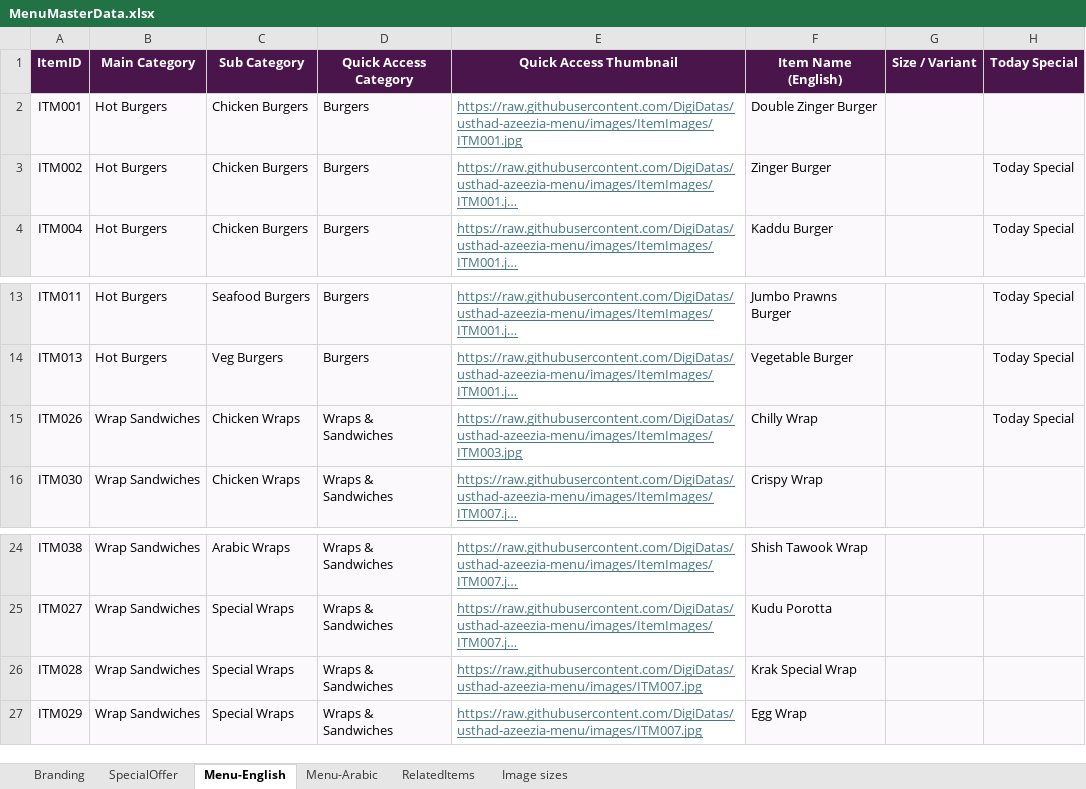
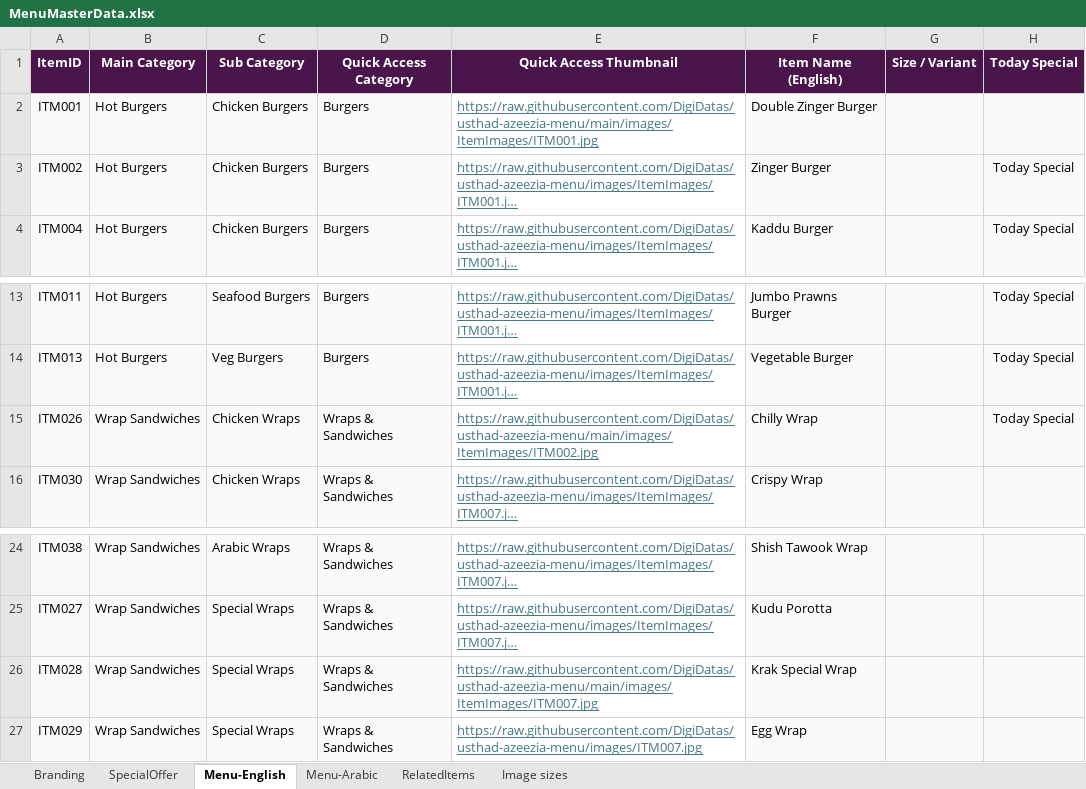
Before and after one commit to DigiDatas/usthad-azeezia-menu, an Excel workbook: MenuMasterData.xlsx, sheet Menu-English, drawn as a sheet; only a part is shown, gaps mark what is left out; long unchanged cells end in …; values as stored, in another font and other column widths than the file's, no borders; the diff names each change by its address in the sheet, - before the commit and + after, or states it on an @@ line.

Commit message:
Add files via upload

```diff
--- a/MenuMasterData.xlsx (sheet Menu-English)
+++ b/MenuMasterData.xlsx (sheet Menu-English)
-E2 (Quick Access Thumbnail): https://raw.githubusercontent.com/DigiDatas/usthad-azeezia-menu/images/ItemImages/ITM001.jpg
+E2 (Quick Access Thumbnail): https://raw.githubusercontent.com/DigiDatas/usthad-azeezia-menu/main/images/ItemImages/ITM001.jpg
-E15 (Quick Access Thumbnail): https://raw.githubusercontent.com/DigiDatas/usthad-azeezia-menu/images/ItemImages/ITM003.jpg
+E15 (Quick Access Thumbnail): https://raw.githubusercontent.com/DigiDatas/usthad-azeezia-menu/main/images/ItemImages/ITM002.jpg
-E26 (Quick Access Thumbnail): https://raw.githubusercontent.com/DigiDatas/usthad-azeezia-menu/images/ITM007.jpg
+E26 (Quick Access Thumbnail): https://raw.githubusercontent.com/DigiDatas/usthad-azeezia-menu/main/images/ItemImages/ITM007.jpg
```
